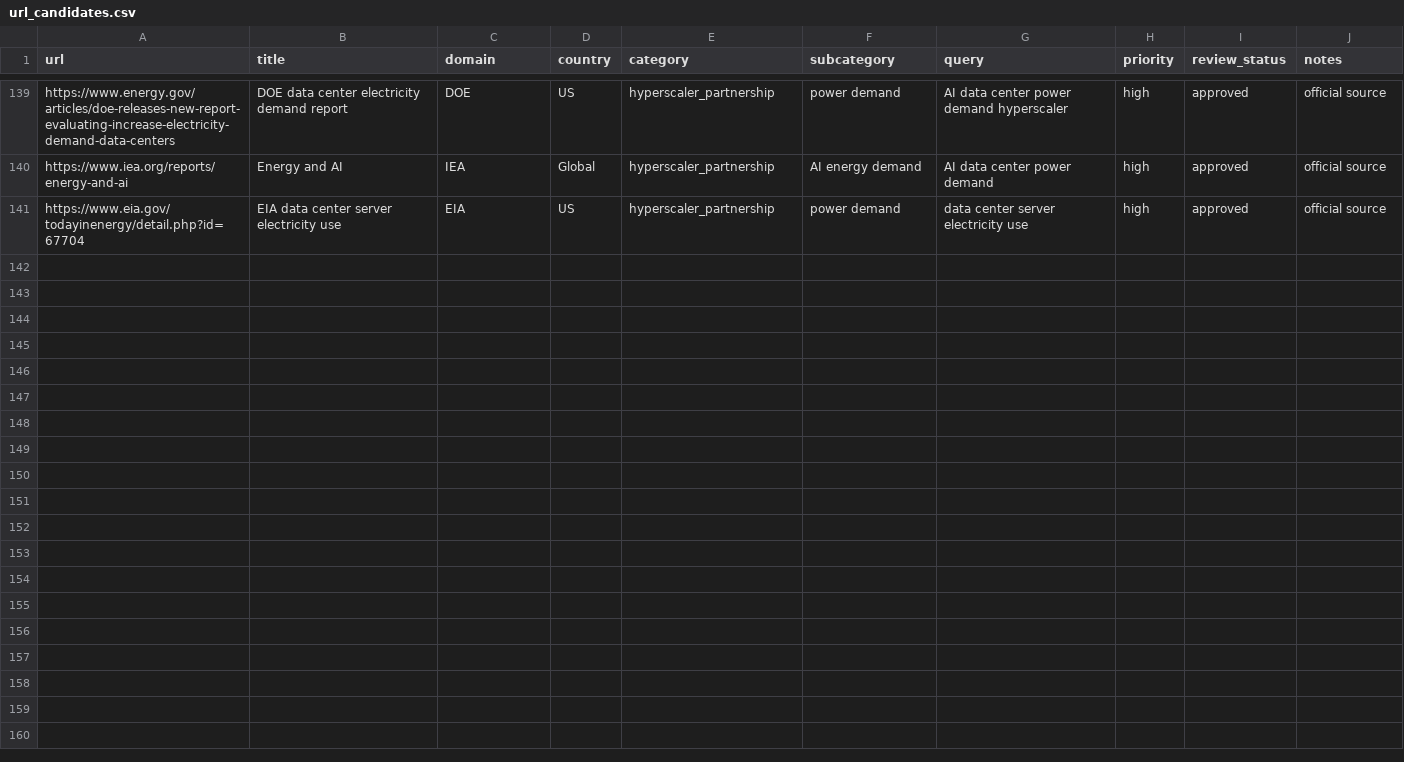
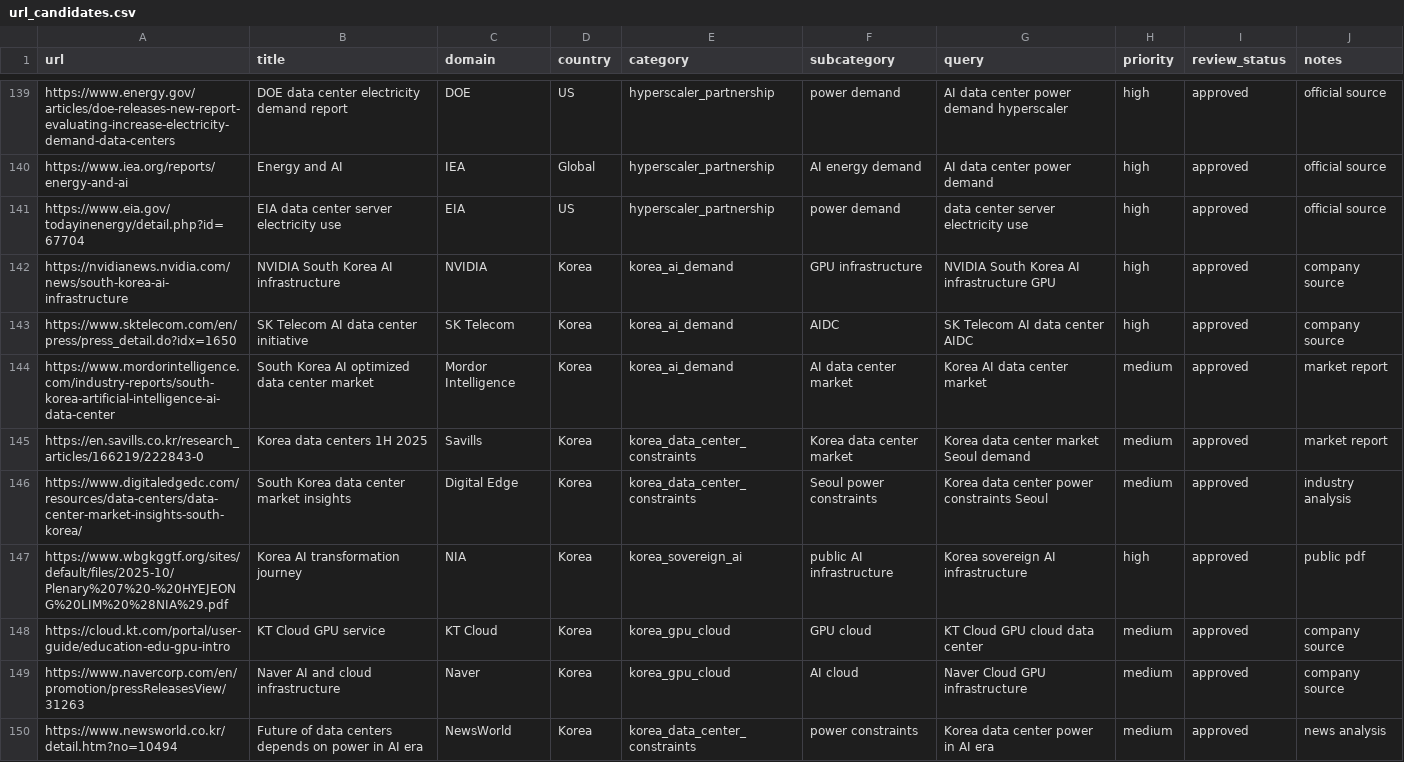
Before and after one commit to annayoon/ai-infrastructure-research-platform, a CSV file: metadata/url_candidates.csv, drawn as a sheet; only a part is shown, gaps mark what is left out; the diff covers the shown part only.

Commit message:
Add Korea customer benefit research sources

```diff
--- a/metadata/url_candidates.csv
+++ b/metadata/url_candidates.csv
@@ -141 +141,10 @@ https://www.iea.org/reports/energy-and-ai,Energy and AI,IEA,Global,hyperscaler_p
 https://www.eia.gov/todayinenergy/detail.php?id=67704,EIA data center server electricity use,EIA,US,hyperscaler_partnership,power demand,data center server electricity use,high,approved,official source
+https://nvidianews.nvidia.com/news/south-korea-ai-infrastructure,NVIDIA South Korea AI infrastructure,NVIDIA,Korea,korea_ai_demand,GPU infrastructure,NVIDIA South Korea AI infrastructure GPU,high,approved,company source
+https://www.sktelecom.com/en/press/press_detail.do?idx=1650,SK Telecom AI data center initiative,SK Telecom,Korea,korea_ai_demand,AIDC,SK Telecom AI data center AIDC,high,approved,company source
+https://www.mordorintelligence.com/industry-reports/south-korea-artificial-intelligence-ai-data-center,South Korea AI optimized data center market,Mordor Intelligence,Korea,korea_ai_demand,AI data center market,Korea AI data center market,medium,approved,market report
+https://en.savills.co.kr/research_articles/166219/222843-0,Korea data centers 1H 2025,Savills,Korea,korea_data_center_constraints,Korea data center market,Korea data center market Seoul demand,medium,approved,market report
+https://www.digitaledgedc.com/resources/data-centers/data-center-market-insights-south-korea/,South Korea data center market insights,Digital Edge,Korea,korea_data_center_constraints,Seoul power constraints,Korea data center power constraints Seoul,medium,approved,industry analysis
+https://www.wbgkggtf.org/sites/default/files/2025-10/Plenary%207%20-%20HYEJEONG%20LIM%20%28NIA%29.pdf,Korea AI transformation journey,NIA,Korea,korea_sovereign_ai,public AI infrastructure,Korea sovereign AI infrastructure,high,approved,public pdf
+https://cloud.kt.com/portal/user-guide/education-edu-gpu-intro,KT Cloud GPU service,KT Cloud,Korea,korea_gpu_cloud,GPU cloud,KT Cloud GPU cloud data center,medium,approved,company source
+https://www.navercorp.com/en/promotion/pressReleasesView/31263,Naver AI and cloud infrastructure,Naver,Korea,korea_gpu_cloud,AI cloud,Naver Cloud GPU infrastructure,medium,approved,company source
+https://www.newsworld.co.kr/detail.htm?no=10494,Future of data centers depends on power in AI era,NewsWorld,Korea,korea_data_center_constraints,power constraints,Korea data center power in AI era,medium,approved,news analysis
```
Also changed, not shown: 9 added rows elsewhere in this file, metadata/download_manifest.csv, metadata/source_index.csv, 2 other files.
